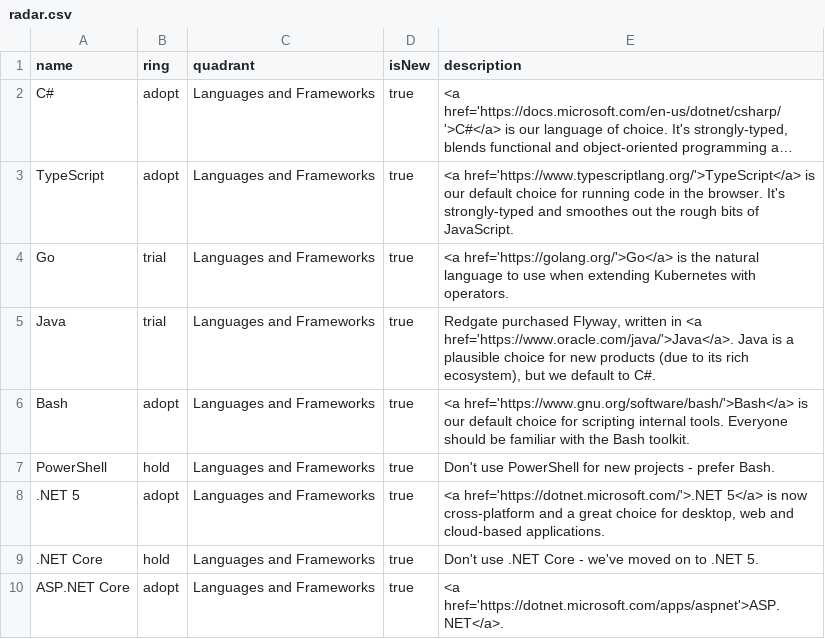
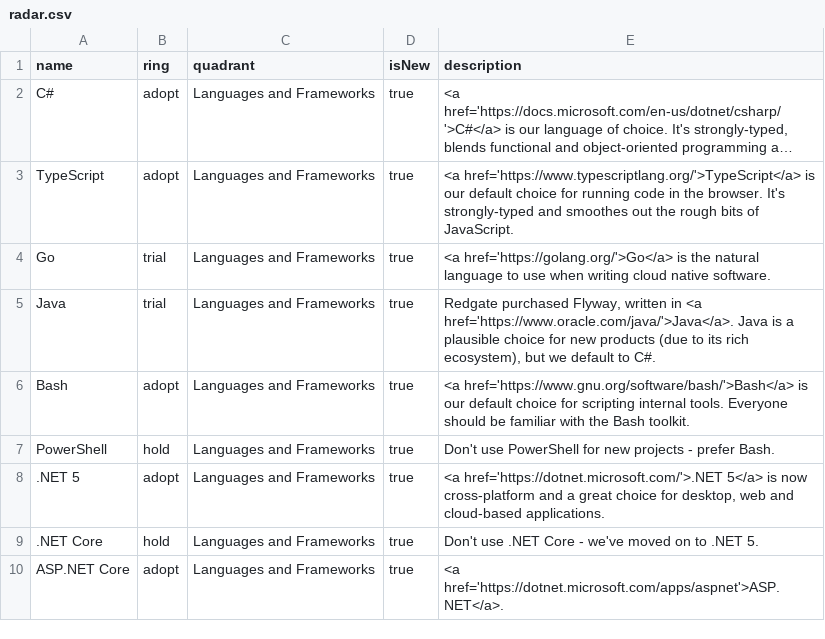
Before and after one commit to red-gate/Tech-Radar, a CSV file: radar.csv, drawn as a sheet; only a part is shown; long unchanged cells end in ….

Commit message:
Update the description for Go
The current description undersells it.

```diff
--- a/radar.csv
+++ b/radar.csv
@@ -3,3 +3,3 @@
 "TypeScript",adopt,"Languages and Frameworks",true,"<a href='https://www.typescriptlang.org/'>TypeScript</a> is our default choice for running code in the browser. It's strongly-typed and smoothes out the rough bits of JavaScript."
-"Go",trial,"Languages and Frameworks",true,"<a href='https://golang.org/'>Go</a> is the natural language to use when extending Kubernetes with operators."
+"Go",trial,"Languages and Frameworks",true,"<a href='https://golang.org/'>Go</a> is the natural language to use when writing cloud native software."
 "Java",trial,"Languages and Frameworks",true,"Redgate purchased Flyway, written in <a href='https://www.oracle.com/java/'>Java</a>. Java is a plausible choice for new products (due to its rich ecosystem), but we default to C#."
```
